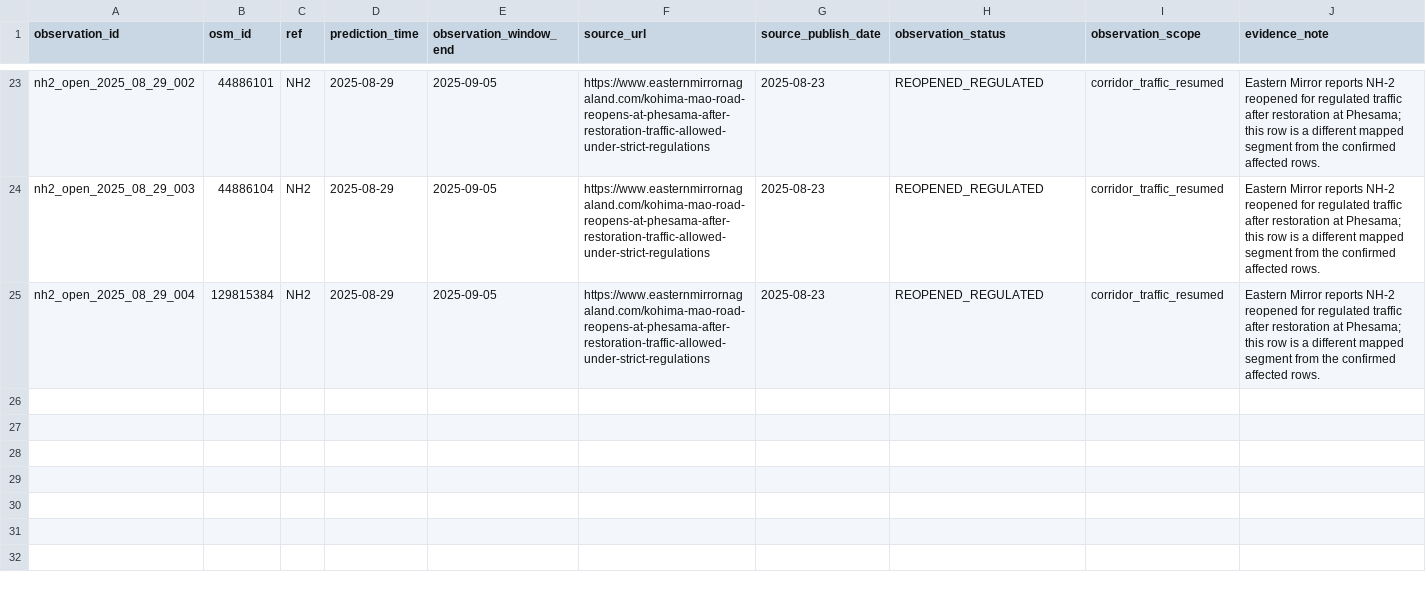
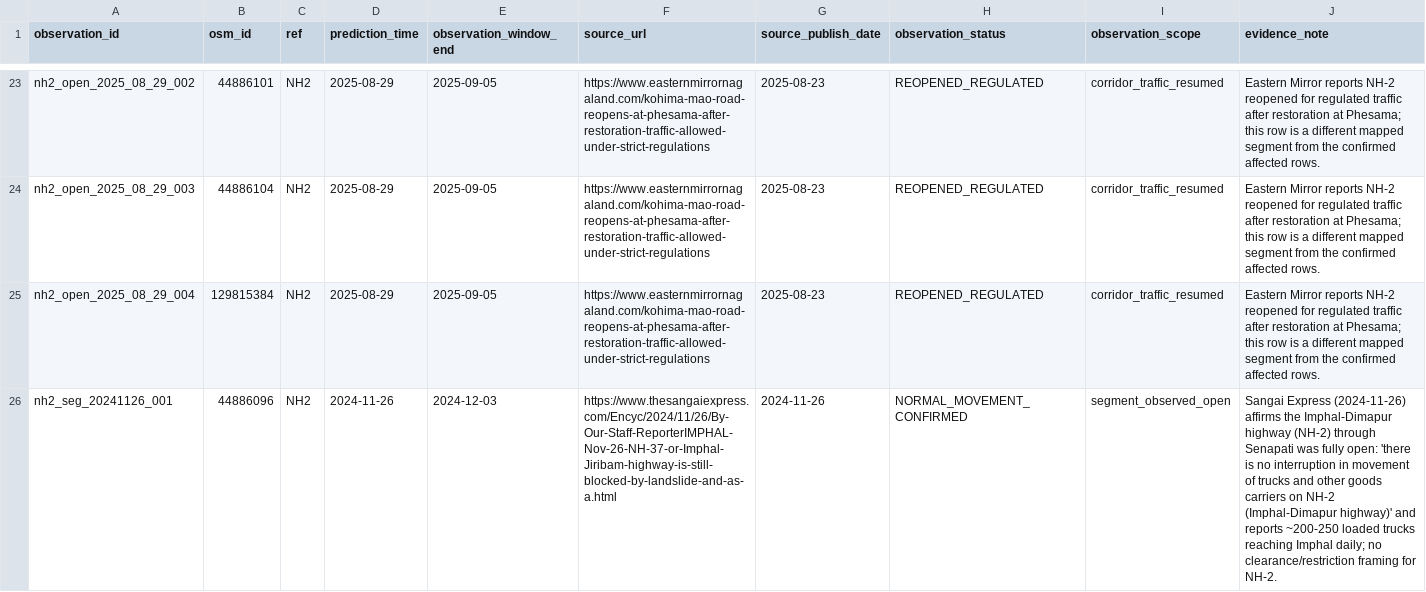
Before and after one commit to Firojbarik/NER-Nav, a CSV file: data/raw/hazards/negative_observations.csv, drawn as a sheet; only a part is shown, gaps mark what is left out.

Commit message:
Land first segment-scoped negative for NH-2 (audit -> MODEL only)
Add source-backed observed-open negative nh2_seg_20241126_001 (Sangai Express 2024-11-26: NH-37 blocked, NH-2 Imphal-Dimapur flowing). Make temporal design union negative_observations.csv prediction times into needed anchors and 30-day CHIRPS lookbacks; update gate/inference/temporal tests; retrain and refresh model bundle. Full suite 128 OK; audit failed=[MODEL] only. Document research protocol and the executed-batch evidence ceiling.

```diff
--- a/data/raw/hazards/negative_observations.csv
+++ b/data/raw/hazards/negative_observations.csv
@@ -25 +25,2 @@ nh2_open_2025_08_29_003,44886104,NH2,2025-08-29,2025-09-05,https://www.easternmi
 nh2_open_2025_08_29_004,129815384,NH2,2025-08-29,2025-09-05,https://www.easternmirrornagaland.com/kohima-mao-road-reopens-at-phesama-after-restoration-traffic-allowed-under-strict-regulations,2025-08-23,REOPENED_REGULATED,corridor_traffic_resumed,"Eastern Mirror reports NH-2 reopened for regulated traffic after restoration at Phesama; this row is a different mapped segment from the confirmed affected rows."
+nh2_seg_20241126_001,44886096,NH2,2024-11-26,2024-12-03,https://www.thesangaiexpress.com/Encyc/2024/11/26/By-Our-Staff-ReporterIMPHAL-Nov-26-NH-37-or-Imphal-Jiribam-highway-is-still-blocked-by-landslide-and-as-a.html,2024-11-26,NORMAL_MOVEMENT_CONFIRMED,segment_observed_open,Sangai Express (2024-11-26) affirms the Imphal-Dimapur highway (NH-2) through Senapati was fully open: 'there is no interruption in movement of trucks and other goods carriers on NH-2 (Imphal-Dimapur highway)' and reports ~200-250 loaded trucks reaching Imphal daily; no clearance/restriction framing for NH-2.
```
Also changed, not shown: 14 other files.
